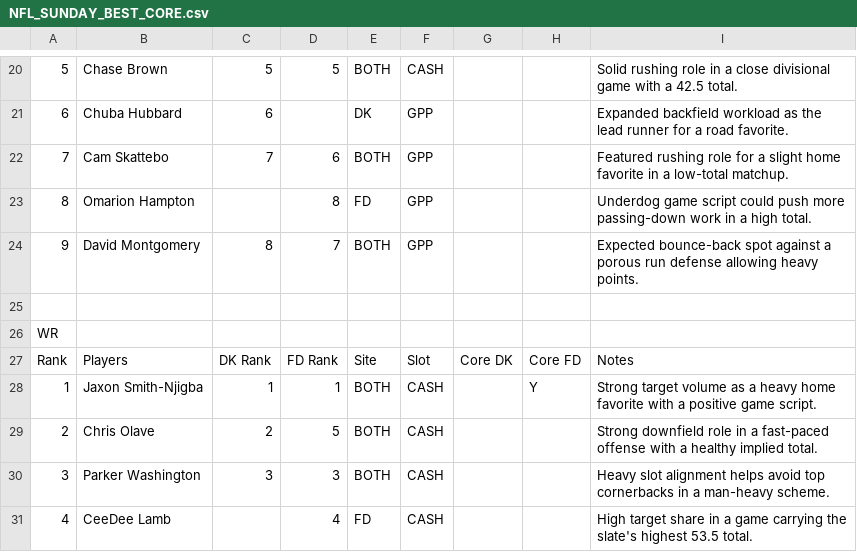
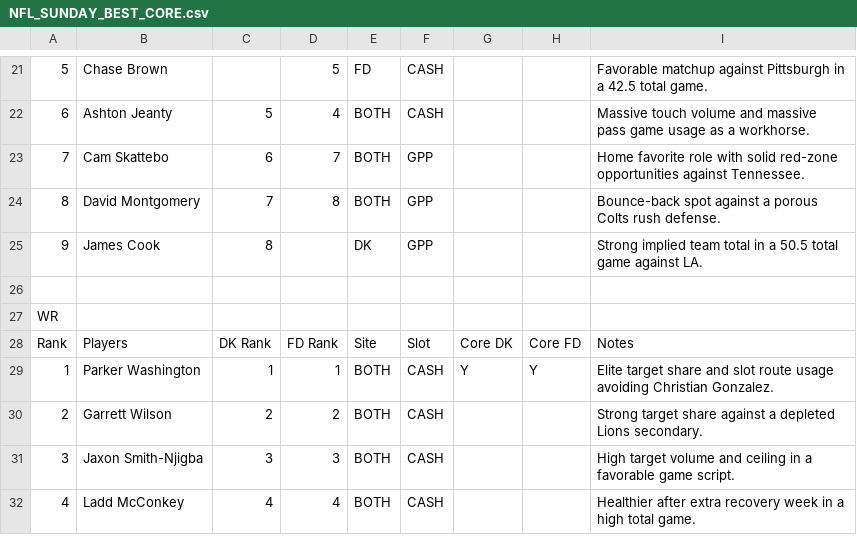
Before and after one commit to chrisgimino/nflcoreplays, a CSV file: NFL_SUNDAY_BEST_CORE.csv, drawn as a sheet; only a part is shown, gaps mark what is left out; removed rows and columns are numbered as before the commit, all else as after; the diff covers the shown part only; the diff names each change by its address in the sheet, - before the commit and + after, or states it on an @@ line.

```diff
--- a/NFL_SUNDAY_BEST_CORE.csv
+++ b/NFL_SUNDAY_BEST_CORE.csv
-C21: 5
+C21: (empty)
-E21: BOTH
+E21: FD
-I21: Solid rushing role in a close divisional game with a 42.5 total.
+I21: Favorable matchup against Pittsburgh in a 42.5 total game.
-row 21: 6 | Chuba Hubbard | 6 |  | DK | GPP |  |  | Expanded backfield workload as the lead runner for a road favorite.
+row 22: 6 | Ashton Jeanty | 5 | 4 | BOTH | CASH |  |  | Massive touch volume and massive pass game usage as a workhorse.
-C23: 7
+C23: 6
-D23: 6
+D23: 7
-I23: Featured rushing role for a slight home favorite in a low-total matchup.
+I23: Home favorite role with solid red-zone opportunities against Tennessee.
-B24: Omarion Hampton
+B24: David Montgomery
-C24: (empty)
+C24: 7
-E24: FD
+E24: BOTH
-I24: Underdog game script could push more passing-down work in a high total.
+I24: Bounce-back spot against a porous Colts rush defense.
-B25: David Montgomery
+B25: James Cook
-D25: 7
+D25: (empty)
-E25: BOTH
+E25: DK
-I25: Expected bounce-back spot against a porous run defense allowing heavy points.
+I25: Strong implied team total in a 50.5 total game against LA.
-B29: Jaxon Smith-Njigba
+B29: Parker Washington
-G29: (empty)
+G29: Y
-I29: Strong target volume as a heavy home favorite with a positive game script.
+I29: Elite target share and slot route usage avoiding Christian Gonzalez.
-B30: Chris Olave
+B30: Garrett Wilson
-D30: 5
+D30: 2
-I30: Strong downfield role in a fast-paced offense with a healthy implied total.
+I30: Strong target share against a depleted Lions secondary.
-B31: Parker Washington
+B31: Jaxon Smith-Njigba
-I31: Heavy slot alignment helps avoid top cornerbacks in a man-heavy scheme.
+I31: High target volume and ceiling in a favorable game script.
-B32: CeeDee Lamb
+B32: Ladd McConkey
-C32: (empty)
+C32: 4
-E32: FD
+E32: BOTH
-I32: High target share in a game carrying the slate's highest 53.5 total.
+I32: Healthier after extra recovery week in a high total game.
```
Also changed, not shown: 3 added rows, 1 removed row and 68 edited cells elsewhere in this file.
